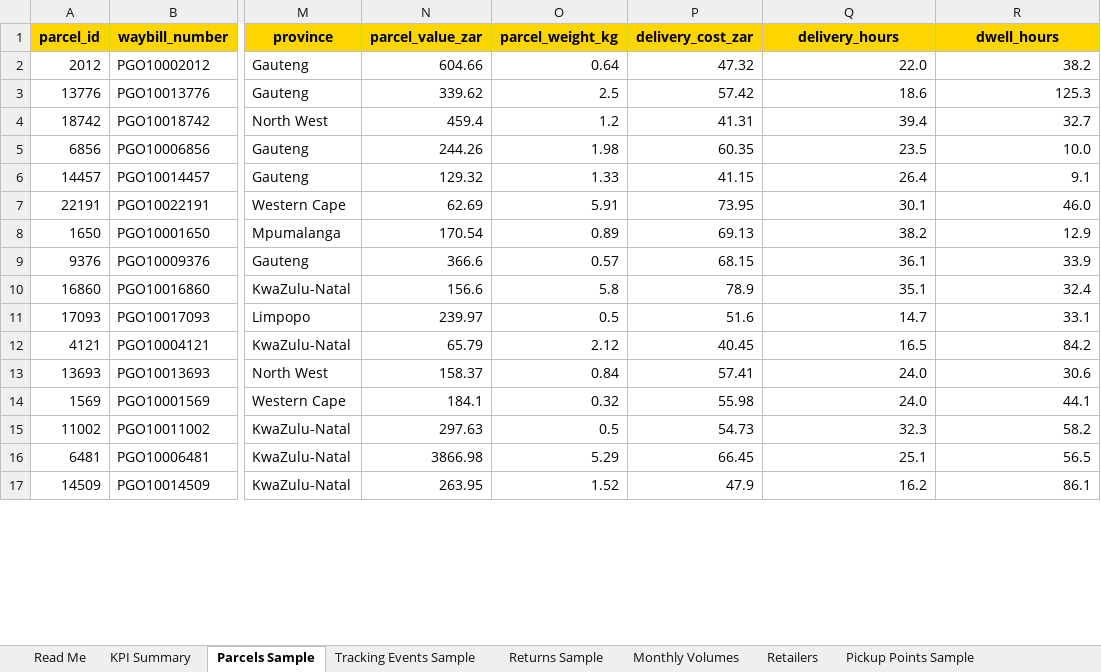
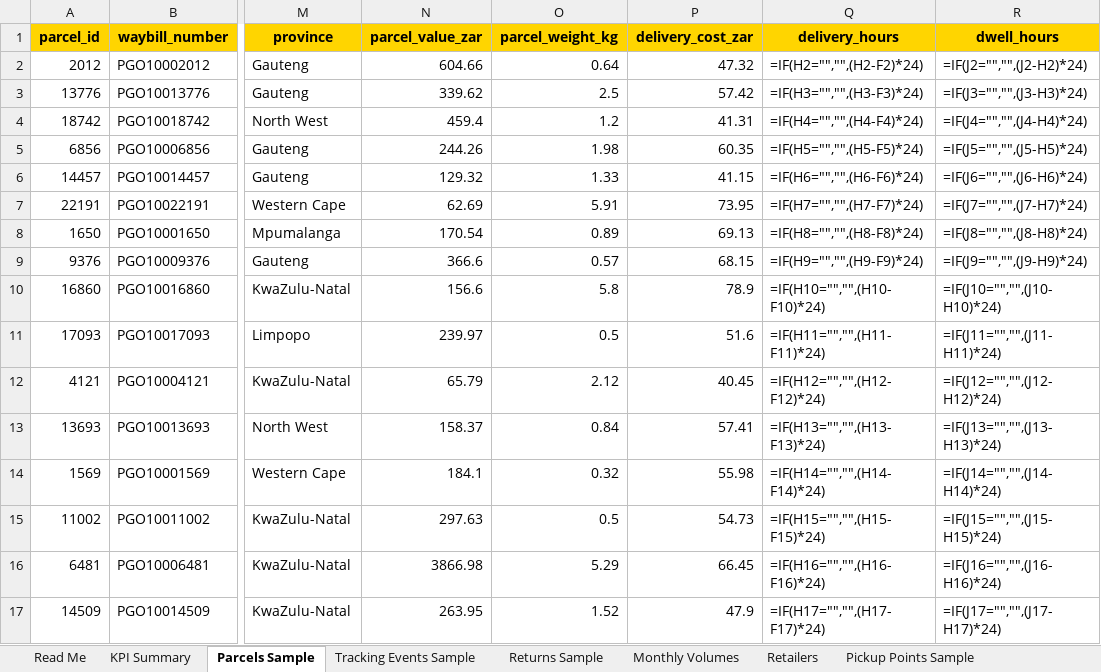
Before and after one commit to anthonyapollis/PargoParcels-Portfolio, an Excel workbook: excel/PargoParcels_Data_Workbook.xlsx, sheet Parcels Sample, drawn as a sheet; only a part is shown, gaps mark what is left out; values as stored, in another font and other column widths than the file's, no borders; formulas without a stored value are shown as written; the diff covers the shown part only; the diff names each change by its address in the sheet, - before the commit and + after, or states it on an @@ line.

```diff
--- a/excel/PargoParcels_Data_Workbook.xlsx (sheet Parcels Sample)
+++ b/excel/PargoParcels_Data_Workbook.xlsx (sheet Parcels Sample)
-Q2 (delivery_hours): 22.0
+Q2 (delivery_hours): =IF(H2="","",(H2-F2)*24)
-R2 (dwell_hours): 38.2
+R2 (dwell_hours): =IF(J2="","",(J2-H2)*24)
-Q3 (delivery_hours): 18.6
+Q3 (delivery_hours): =IF(H3="","",(H3-F3)*24)
-R3 (dwell_hours): 125.3
+R3 (dwell_hours): =IF(J3="","",(J3-H3)*24)
-Q4 (delivery_hours): 39.4
+Q4 (delivery_hours): =IF(H4="","",(H4-F4)*24)
-R4 (dwell_hours): 32.7
+R4 (dwell_hours): =IF(J4="","",(J4-H4)*24)
-Q5 (delivery_hours): 23.5
+Q5 (delivery_hours): =IF(H5="","",(H5-F5)*24)
-R5 (dwell_hours): 10.0
+R5 (dwell_hours): =IF(J5="","",(J5-H5)*24)
-Q6 (delivery_hours): 26.4
+Q6 (delivery_hours): =IF(H6="","",(H6-F6)*24)
-R6 (dwell_hours): 9.1
+R6 (dwell_hours): =IF(J6="","",(J6-H6)*24)
-Q7 (delivery_hours): 30.1
+Q7 (delivery_hours): =IF(H7="","",(H7-F7)*24)
-R7 (dwell_hours): 46.0
+R7 (dwell_hours): =IF(J7="","",(J7-H7)*24)
-Q8 (delivery_hours): 38.2
+Q8 (delivery_hours): =IF(H8="","",(H8-F8)*24)
-R8 (dwell_hours): 12.9
+R8 (dwell_hours): =IF(J8="","",(J8-H8)*24)
-Q9 (delivery_hours): 36.1
+Q9 (delivery_hours): =IF(H9="","",(H9-F9)*24)
-R9 (dwell_hours): 33.9
+R9 (dwell_hours): =IF(J9="","",(J9-H9)*24)
-Q10 (delivery_hours): 35.1
+Q10 (delivery_hours): =IF(H10="","",(H10-F10)*24)
-R10 (dwell_hours): 32.4
+R10 (dwell_hours): =IF(J10="","",(J10-H10)*24)
-Q11 (delivery_hours): 14.7
+Q11 (delivery_hours): =IF(H11="","",(H11-F11)*24)
-R11 (dwell_hours): 33.1
+R11 (dwell_hours): =IF(J11="","",(J11-H11)*24)
-Q12 (delivery_hours): 16.5
+Q12 (delivery_hours): =IF(H12="","",(H12-F12)*24)
-R12 (dwell_hours): 84.2
+R12 (dwell_hours): =IF(J12="","",(J12-H12)*24)
-Q13 (delivery_hours): 24.0
+Q13 (delivery_hours): =IF(H13="","",(H13-F13)*24)
-R13 (dwell_hours): 30.6
+R13 (dwell_hours): =IF(J13="","",(J13-H13)*24)
-Q14 (delivery_hours): 24.0
+Q14 (delivery_hours): =IF(H14="","",(H14-F14)*24)
-R14 (dwell_hours): 44.1
+R14 (dwell_hours): =IF(J14="","",(J14-H14)*24)
-Q15 (delivery_hours): 32.3
+Q15 (delivery_hours): =IF(H15="","",(H15-F15)*24)
-R15 (dwell_hours): 58.2
+R15 (dwell_hours): =IF(J15="","",(J15-H15)*24)
-Q16 (delivery_hours): 25.1
+Q16 (delivery_hours): =IF(H16="","",(H16-F16)*24)
-R16 (dwell_hours): 56.5
+R16 (dwell_hours): =IF(J16="","",(J16-H16)*24)
-Q17 (delivery_hours): 16.2
+Q17 (delivery_hours): =IF(H17="","",(H17-F17)*24)
-R17 (dwell_hours): 86.1
+R17 (dwell_hours): =IF(J17="","",(J17-H17)*24)
```
Also changed, not shown: 1708 edited cells elsewhere in this sheet, sheet Customers Sample, sheet KPI Summary, sheet Monthly Volumes, 1 other file.
